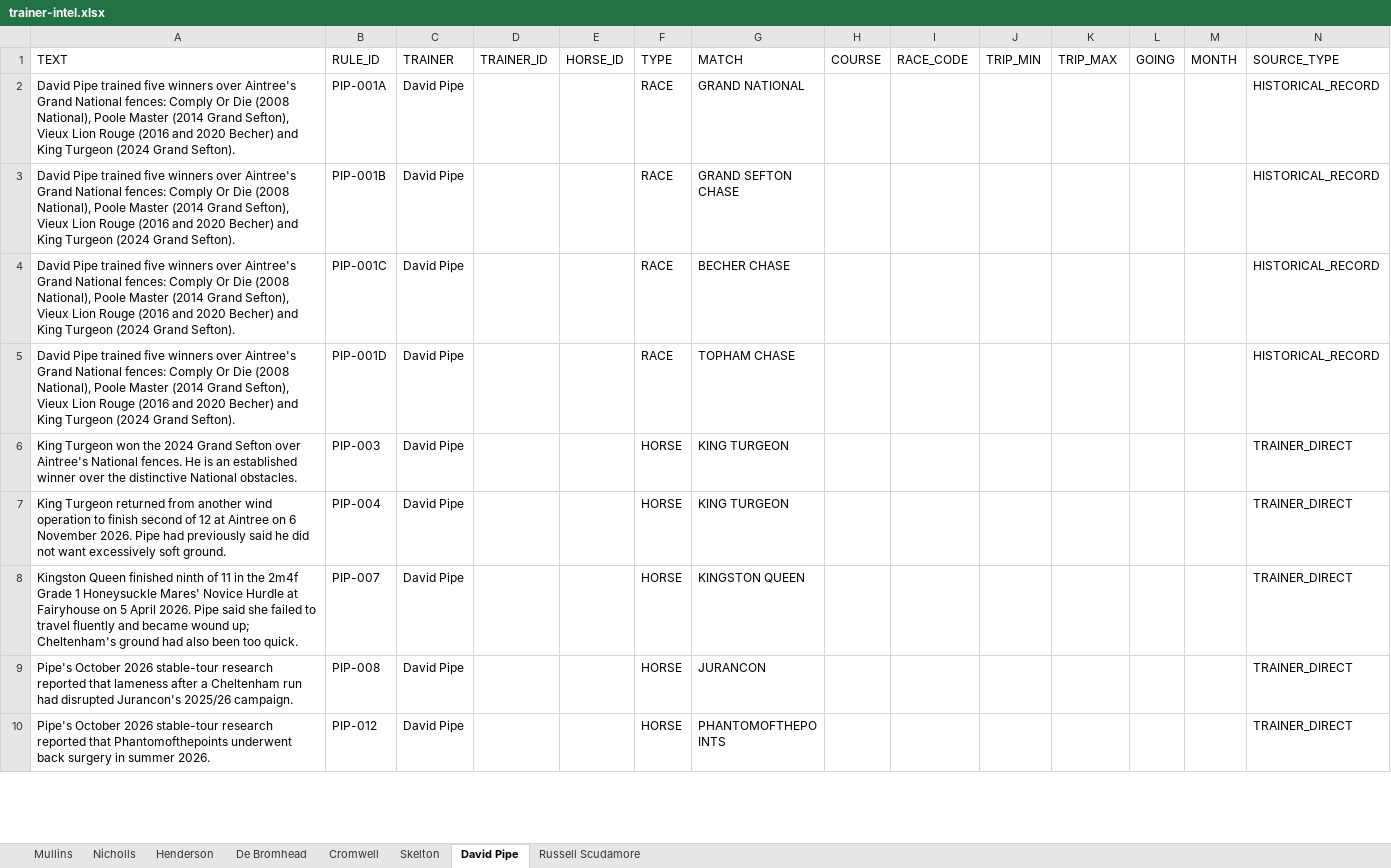
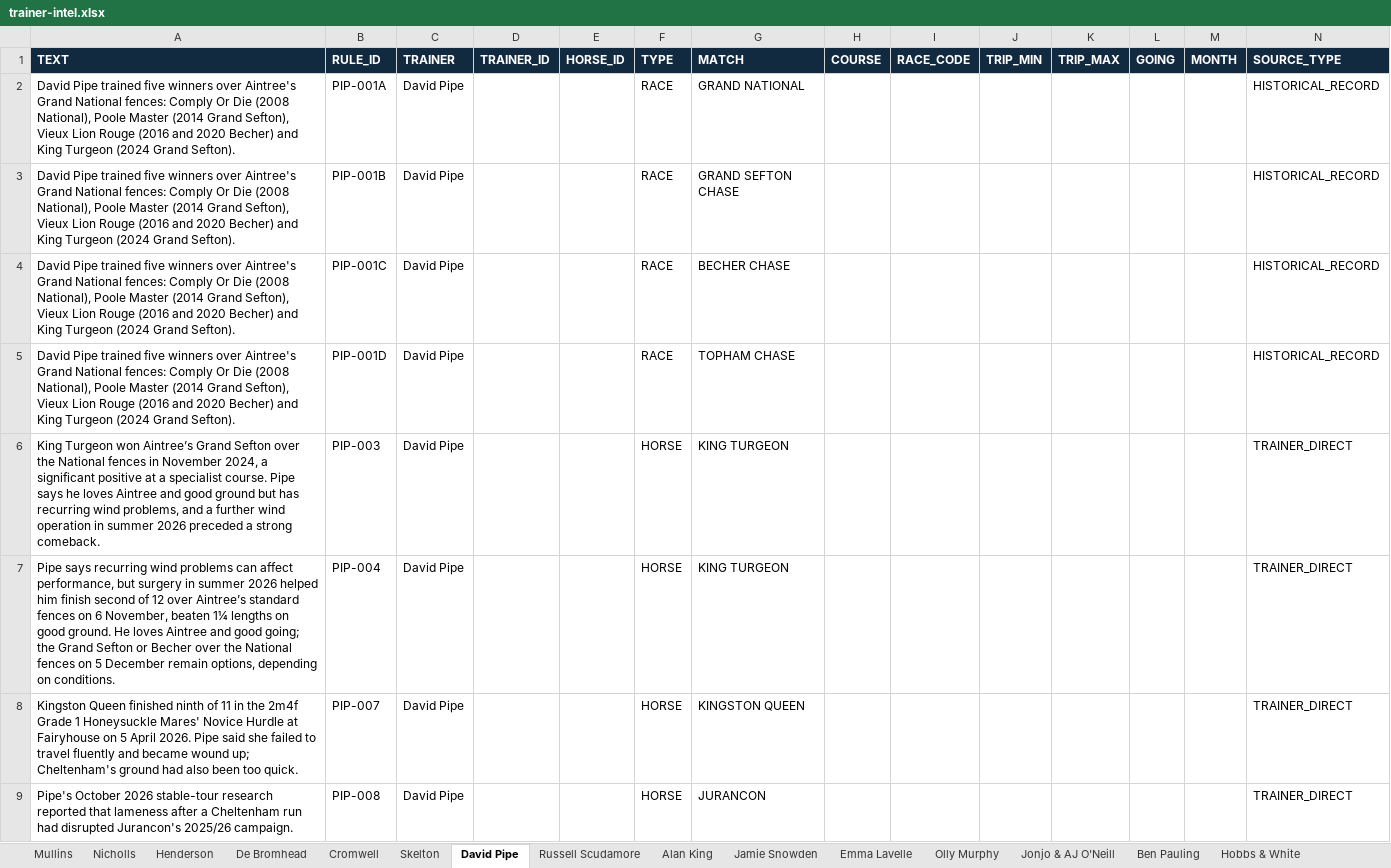
Before and after one commit to gcoyne87-cyber/acca-research, an Excel workbook: trainer-intel.xlsx, sheet David Pipe, drawn as a sheet; only a part is shown; the shorter side is filled out with more unchanged rows; values as stored, in another font and other column widths than the file's, no borders; the diff covers the shown part only; the diff names each change by its address in the sheet, - before the commit and + after, or states it on an @@ line.

```diff
--- a/trainer-intel.xlsx (sheet David Pipe)
+++ b/trainer-intel.xlsx (sheet David Pipe)
+sheet tab: Alan King
+sheet tab: Jamie Snowden
+sheet tab: Emma Lavelle
+sheet tab: Olly Murphy
+sheet tab: Jonjo & AJ O'Neill
+sheet tab: Ben Pauling
+sheet tab: Hobbs & White
@@ A1:N1 fill: none → #122A40, bold: off → on, text colour: black → #FFFFFF @@
-A6 (TEXT): …Turgeon won the 2024 Grand Sefton over Aintree's National fences. He is an established winner over the distinctive National obstacles.
+A6 (TEXT): …Turgeon won Aintree’s Grand Sefton over the National fences in November 2024, a significant positive at a specialist course. Pipe says he loves Aintree and good ground but has recurring wind problems, and a further wind operation in summer 2026 preceded a strong comeback.
-A7 (TEXT): King Turgeon returned from another wind operation to finish second of 12 at Aintree on 6 November 2026. Pipe had previously said he did not want excessively soft ground.
+A7 (TEXT): Pipe says recurring wind problems can affect performance, but surgery in summer 2026 helped him finish second of 12 over Aintree’s standard fences on 6 November, beaten 1¼ lengths on good ground. He loves Aintree and good going; the Grand Sefton or Becher over the National fences on 5 December remain options, depending on conditions.
```
Also changed, not shown: 2 added rows, 2 edited cells and cell formats elsewhere in this sheet, sheet Mullins, sheet Skelton, sheet Cromwell, sheet Nicholls, sheet Henderson, sheet De Bromhead, 1 more sheet, other sheet tabs, 1 other file.
